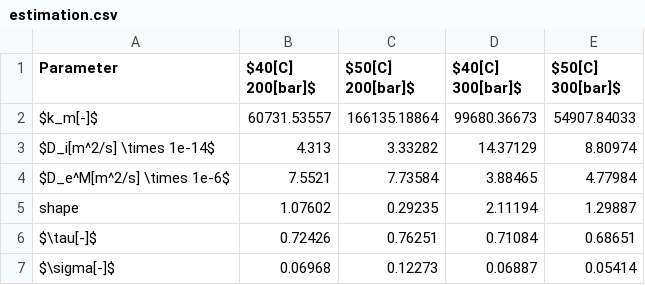
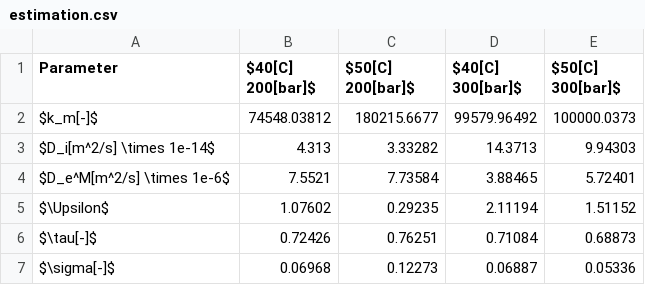
Before and after one commit to sliczniuk/Supercritical_Extraction, a CSV file: SFE - MegaFit/estimation.csv, drawn as a sheet.

```diff
--- a/SFE - MegaFit/estimation.csv
+++ b/SFE - MegaFit/estimation.csv
@@ -1,7 +1,7 @@
 Parameter,$40[C] 200[bar]$,$50[C] 200[bar]$,$40[C] 300[bar]$,$50[C] 300[bar]$
-$k_m[-]$,60731.53557,166135.18864,99680.36673,54907.84033
-$D_i[m^2/s] \times 1e-14$,4.313,3.33282,14.37129,8.80974
-$D_e^M[m^2/s] \times 1e-6$,7.5521,7.73584,3.88465,4.77984
-shape,1.07602,0.29235,2.11194,1.29887
-$\tau[-]$,0.72426,0.76251,0.71084,0.68651
-$\sigma[-]$,0.06968,0.12273,0.06887,0.05414
+$k_m[-]$,74548.03812,180215.6677,99579.96492,100000.0373
+$D_i[m^2/s] \times 1e-14$,4.313,3.33282,14.3713,9.94303
+$D_e^M[m^2/s] \times 1e-6$,7.5521,7.73584,3.88465,5.72401
+$\Upsilon$,1.07602,0.29235,2.11194,1.51152
+$\tau[-]$,0.72426,0.76251,0.71084,0.68873
+$\sigma[-]$,0.06968,0.12273,0.06887,0.05336
```
Also changed, not shown: SFE-article/Figures/Results_estimation/estimation.csv, 32 other files.
